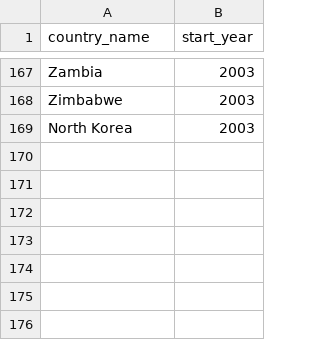
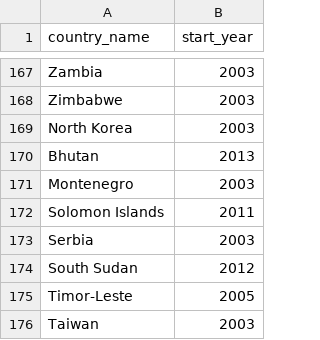
Before and after one commit to andrewheiss/jk_misc, a CSV file: data/year_joined_original.csv, drawn as a sheet; only a part is shown, gaps mark what is left out; the diff names each change by its address in the sheet, - before the commit and + after, or states it on an @@ line.

```diff
--- a/data/year_joined_original.csv
+++ b/data/year_joined_original.csv
+row 170: Bhutan | 2013
+row 171: Montenegro | 2003
+row 172: Solomon Islands | 2011
+row 173: Serbia | 2003
+row 174: South Sudan | 2012
+row 175: Timor-Leste | 2005
+row 176: Taiwan | 2003
```
Also changed, not shown: data/year_joined.csv.
